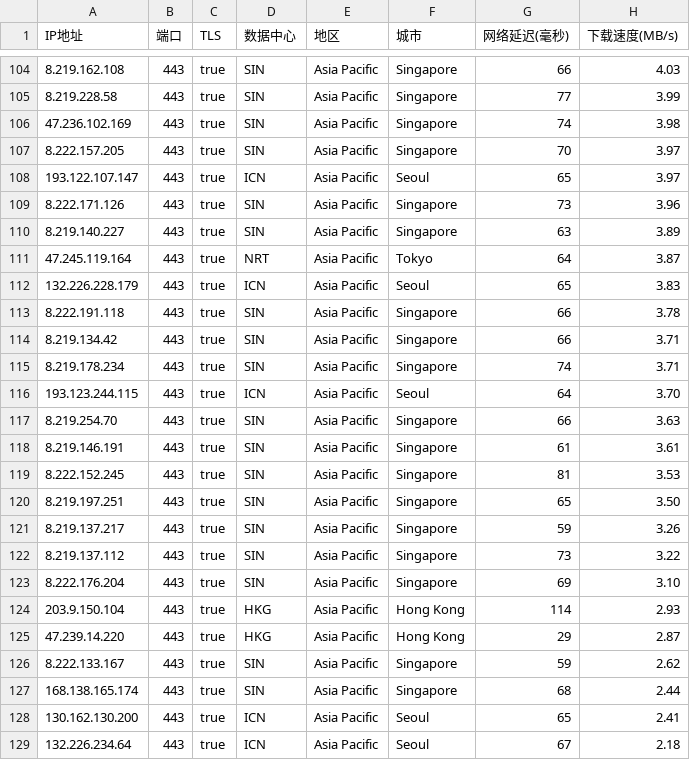
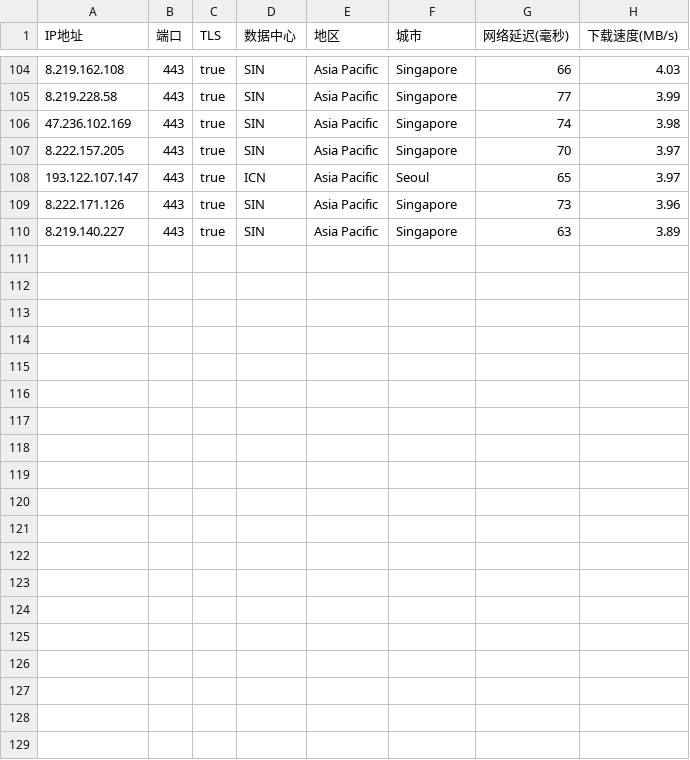
Before and after one commit to xing2kong/yxip, a CSV file: 亚洲20241230.csv, drawn as a sheet; only a part is shown, gaps mark what is left out.

Commit message:
Update 亚洲20241230.csv

```diff
--- a/亚洲20241230.csv
+++ b/亚洲20241230.csv
@@ -110,20 +110 @@
 8.219.140.227,443,true,SIN,Asia Pacific,Singapore,63,3.89
-47.245.119.164,443,true,NRT,Asia Pacific,Tokyo,64,3.87
-132.226.228.179,443,true,ICN,Asia Pacific,Seoul,65,3.83
-8.222.191.118,443,true,SIN,Asia Pacific,Singapore,66,3.78
-8.219.134.42,443,true,SIN,Asia Pacific,Singapore,66,3.71
-8.219.178.234,443,true,SIN,Asia Pacific,Singapore,74,3.71
-193.123.244.115,443,true,ICN,Asia Pacific,Seoul,64,3.70
-8.219.254.70,443,true,SIN,Asia Pacific,Singapore,66,3.63
-8.219.146.191,443,true,SIN,Asia Pacific,Singapore,61,3.61
-8.222.152.245,443,true,SIN,Asia Pacific,Singapore,81,3.53
-8.219.197.251,443,true,SIN,Asia Pacific,Singapore,65,3.50
-8.219.137.217,443,true,SIN,Asia Pacific,Singapore,59,3.26
-8.219.137.112,443,true,SIN,Asia Pacific,Singapore,73,3.22
-8.222.176.204,443,true,SIN,Asia Pacific,Singapore,69,3.10
-203.9.150.104,443,true,HKG,Asia Pacific,Hong Kong,114,2.93
-47.239.14.220,443,true,HKG,Asia Pacific,Hong Kong,29,2.87
-8.222.133.167,443,true,SIN,Asia Pacific,Singapore,59,2.62
-168.138.165.174,443,true,SIN,Asia Pacific,Singapore,68,2.44
-130.162.130.200,443,true,ICN,Asia Pacific,Seoul,65,2.41
-132.226.234.64,443,true,ICN,Asia Pacific,Seoul,67,2.18
```
